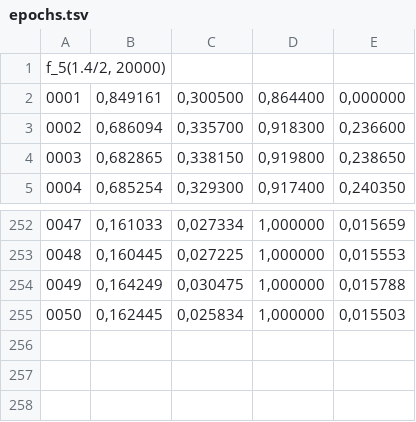
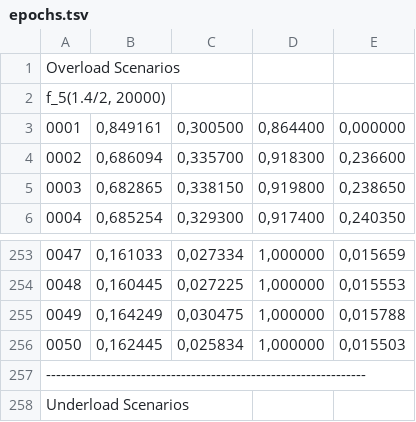
Before and after one commit to cuneytcalishkan/dist-res-alloc, a TSV file: EP2400Project1/sim-results/epochs.tsv, drawn as a sheet; only a part is shown, gaps mark what is left out; the diff names each change by its address in the sheet, - before the commit and + after, or states it on an @@ line.

```diff
--- a/EP2400Project1/sim-results/epochs.tsv
+++ b/EP2400Project1/sim-results/epochs.tsv
+row 1: Overload Scenarios
+row 257: ----------------------------------------------------------------
+row 258: Underload Scenarios
```
Also changed, not shown: EP2400Project1/sim-results/cycles.tsv, 10 other files.
